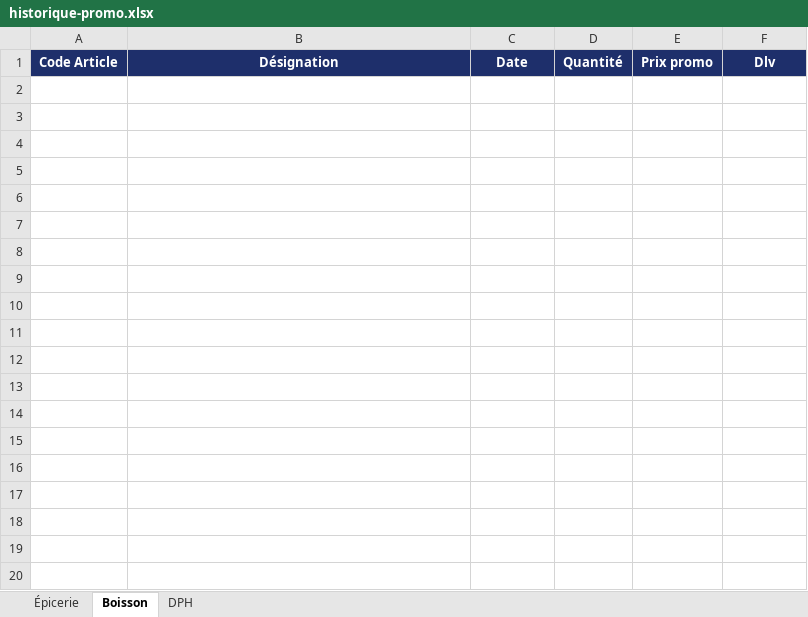
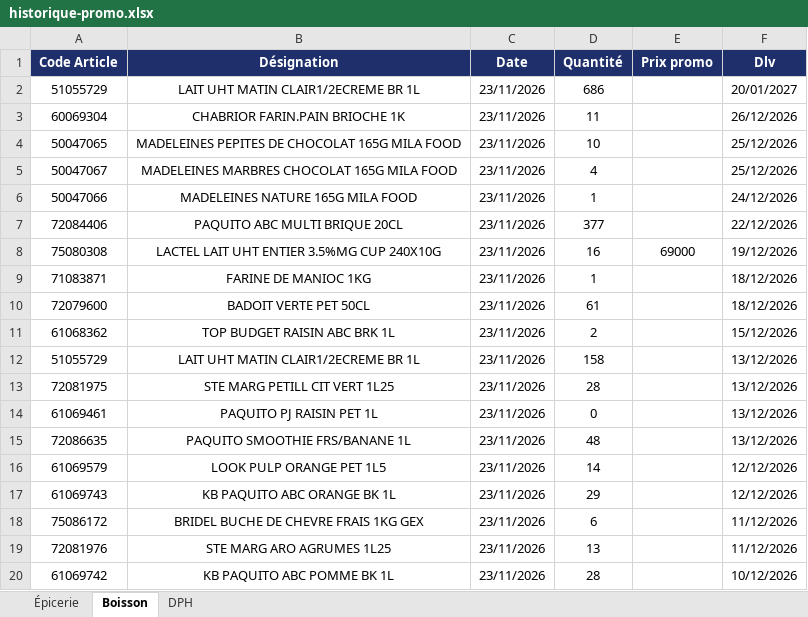
Before and after one commit to Tolotra4023/CR4, an Excel workbook: KIBO4/historique-promo.xlsx, sheet Boisson, drawn as a sheet; only a part is shown; values as stored, in another font and other column widths than the file's, no borders; the diff covers the shown part only; the diff names each change by its address in the sheet, - before the commit and + after, or states it on an @@ line.

```diff
--- a/KIBO4/historique-promo.xlsx (sheet Boisson)
+++ b/KIBO4/historique-promo.xlsx (sheet Boisson)
+row 2: 51055729 | LAIT UHT MATIN CLAIR1/2ECREME BR 1L | 23/11/2026 | 686 |  | 20/01/2027
+row 3: 60069304 | CHABRIOR FARIN.PAIN BRIOCHE 1K | 23/11/2026 | 11 |  | 26/12/2026
+row 4: 50047065 | MADELEINES PEPITES DE CHOCOLAT 165G MILA FOOD | 23/11/2026 | 10 |  | 25/12/2026
+row 5: 50047067 | MADELEINES MARBRES CHOCOLAT 165G MILA FOOD | 23/11/2026 | 4 |  | 25/12/2026
+row 6: 50047066 | MADELEINES NATURE 165G MILA FOOD | 23/11/2026 | 1 |  | 24/12/2026
+row 7: 72084406 | PAQUITO ABC MULTI BRIQUE 20CL | 23/11/2026 | 377 |  | 22/12/2026
+row 8: 75080308 | LACTEL LAIT UHT ENTIER 3.5%MG CUP 240X10G | 23/11/2026 | 16 | 69000 | 19/12/2026
+row 9: 71083871 | FARINE DE MANIOC 1KG | 23/11/2026 | 1 |  | 18/12/2026
+row 10: 72079600 | BADOIT VERTE PET 50CL | 23/11/2026 | 61 |  | 18/12/2026
+row 11: 61068362 | TOP BUDGET RAISIN ABC BRK 1L | 23/11/2026 | 2 |  | 15/12/2026
+row 12: 51055729 | LAIT UHT MATIN CLAIR1/2ECREME BR 1L | 23/11/2026 | 158 |  | 13/12/2026
+row 13: 72081975 | STE MARG PETILL CIT VERT 1L25 | 23/11/2026 | 28 |  | 13/12/2026
+row 14: 61069461 | PAQUITO PJ RAISIN PET 1L | 23/11/2026 | 0 |  | 13/12/2026
+row 15: 72086635 | PAQUITO SMOOTHIE FRS/BANANE 1L | 23/11/2026 | 48 |  | 13/12/2026
+row 16: 61069579 | LOOK PULP ORANGE PET 1L5 | 23/11/2026 | 14 |  | 12/12/2026
+row 17: 61069743 | KB PAQUITO ABC ORANGE BK 1L | 23/11/2026 | 29 |  | 12/12/2026
+row 18: 75086172 | BRIDEL BUCHE DE CHEVRE FRAIS 1KG GEX | 23/11/2026 | 6 |  | 11/12/2026
+row 19: 72081976 | STE MARG ARO AGRUMES 1L25 | 23/11/2026 | 13 |  | 11/12/2026
+row 20: 61069742 | KB PAQUITO ABC POMME BK 1L | 23/11/2026 | 28 |  | 10/12/2026
```
Also changed, not shown: 29 added rows elsewhere in this sheet, sheet Épicerie.
